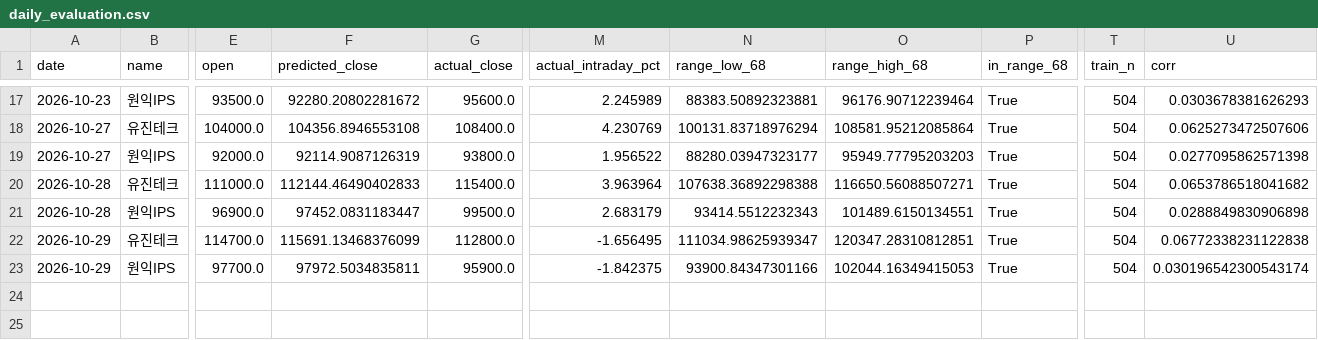
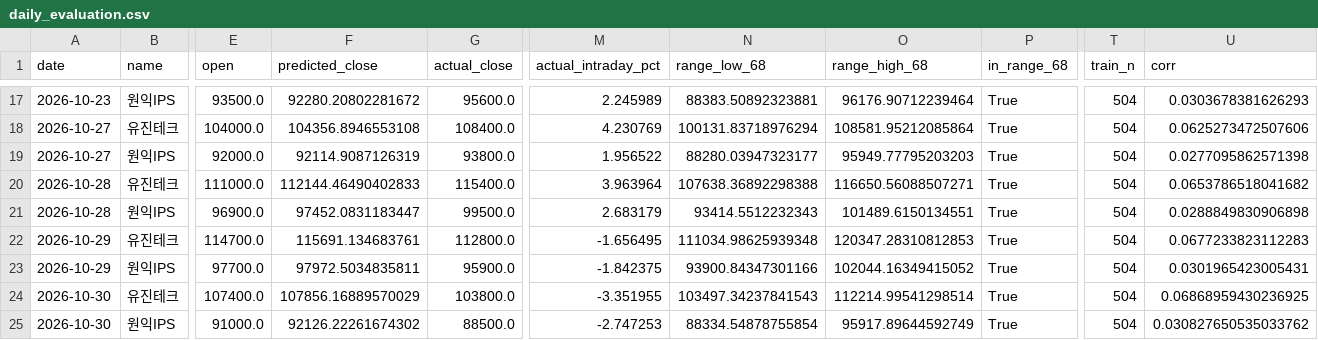
Before and after one commit to dongilkim888-gif/sox-morning-alert, a CSV file: evaluation/daily_evaluation.csv, drawn as a sheet; only a part is shown, gaps mark what is left out; rows hold the shown columns only; the diff names each change by its address in the sheet, - before the commit and + after, or states it on an @@ line.

```diff
--- a/evaluation/daily_evaluation.csv
+++ b/evaluation/daily_evaluation.csv
-F22 (predicted_close): 115691.13468376099
+F22 (predicted_close): 115691.134683761
-N22 (range_low_68): 111034.98625939347
+N22 (range_low_68): 111034.98625939348
-O22 (range_high_68): 120347.28310812851
+O22 (range_high_68): 120347.28310812853
-U22 (corr): 0.06772338231122838
+U22 (corr): 0.0677233823112283
-O23 (range_high_68): 102044.16349415053
+O23 (range_high_68): 102044.16349415052
-U23 (corr): 0.030196542300543174
+U23 (corr): 0.0301965423005431
+row 24: 2026-10-30 | 유진테크 | 107400.0 | 107856.16889570029 | 103800.0 | -3.351955 | 103497.34237841543 | 112214.99541298514 | True | 504 | 0.06868959430236925
+row 25: 2026-10-30 | 원익IPS | 91000.0 | 92126.22261674302 | 88500.0 | -2.747253 | 88334.54878755854 | 95917.89644592749 | True | 504 | 0.030827650535033762
```
Also changed, not shown: 1 other file.
